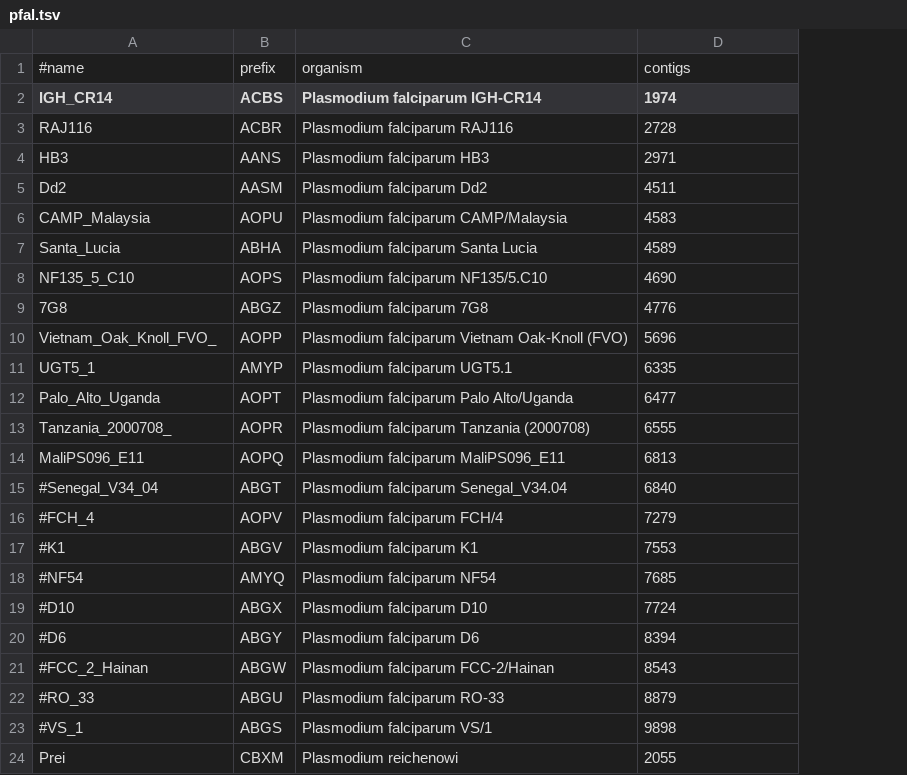
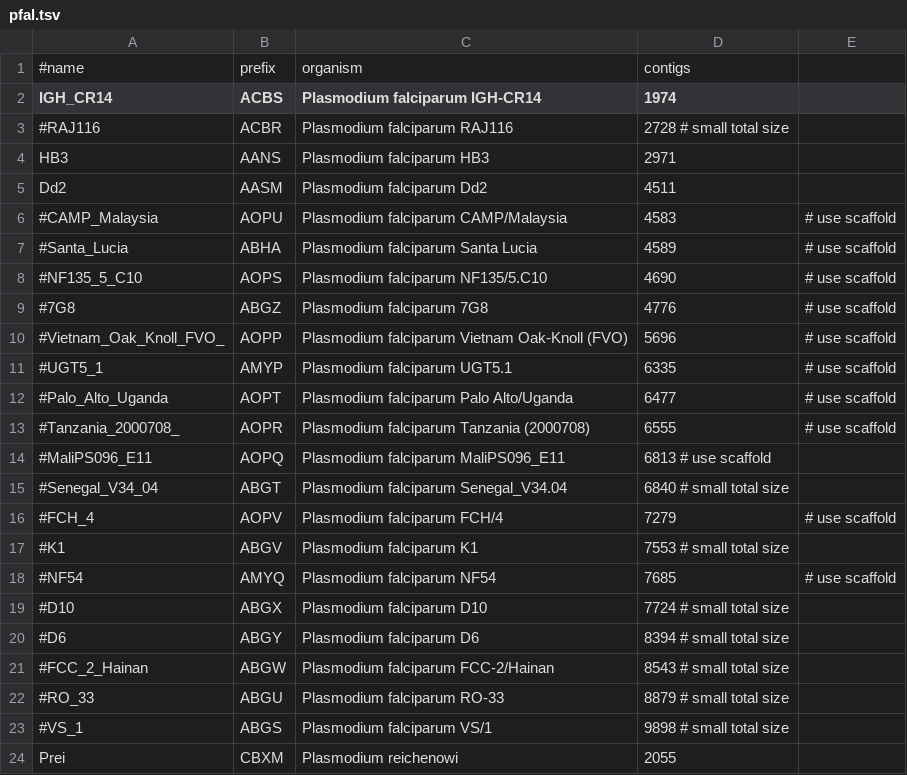
Before and after one commit to wang-q/withncbi, a TSV file: pop/pfal.tsv, drawn as a sheet; the diff names each change by its address in the sheet, - before the commit and + after, or states it on an @@ line.

Commit message:
Use scaffolds instead of WGS

```diff
--- a/pop/pfal.tsv
+++ b/pop/pfal.tsv
+column E, rows 6-18: # use scaffold | # use scaffold | # use scaffold | # use scaffold | # use scaffold | # use scaffold | # use scaffold | # use scaffold |  |  | # use scaffold |  | # use scaffold
-A3 (IGH_CR14): RAJ116
+A3 (IGH_CR14): #RAJ116
-D3 (1974): 2728
+D3 (1974): 2728 # small total size
-A6 (IGH_CR14): CAMP_Malaysia
+A6 (IGH_CR14): #CAMP_Malaysia
-A7 (IGH_CR14): Santa_Lucia
+A7 (IGH_CR14): #Santa_Lucia
-A8 (IGH_CR14): NF135_5_C10
+A8 (IGH_CR14): #NF135_5_C10
-A9 (IGH_CR14): 7G8
+A9 (IGH_CR14): #7G8
-A10 (IGH_CR14): Vietnam_Oak_Knoll_FVO_
+A10 (IGH_CR14): #Vietnam_Oak_Knoll_FVO_
-A11 (IGH_CR14): UGT5_1
+A11 (IGH_CR14): #UGT5_1
-A12 (IGH_CR14): Palo_Alto_Uganda
+A12 (IGH_CR14): #Palo_Alto_Uganda
-A13 (IGH_CR14): Tanzania_2000708_
+A13 (IGH_CR14): #Tanzania_2000708_
-A14 (IGH_CR14): MaliPS096_E11
+A14 (IGH_CR14): #MaliPS096_E11
-D14 (1974): 6813
+D14 (1974): 6813 # use scaffold
-D15 (1974): 6840
+D15 (1974): 6840 # small total size
-D17 (1974): 7553
+D17 (1974): 7553 # small total size
-D19 (1974): 7724
+D19 (1974): 7724 # small total size
-D20 (1974): 8394
+D20 (1974): 8394 # small total size
-D21 (1974): 8543
+D21 (1974): 8543 # small total size
-D22 (1974): 8879
+D22 (1974): 8879 # small total size
-D23 (1974): 9898
+D23 (1974): 9898 # small total size
```
